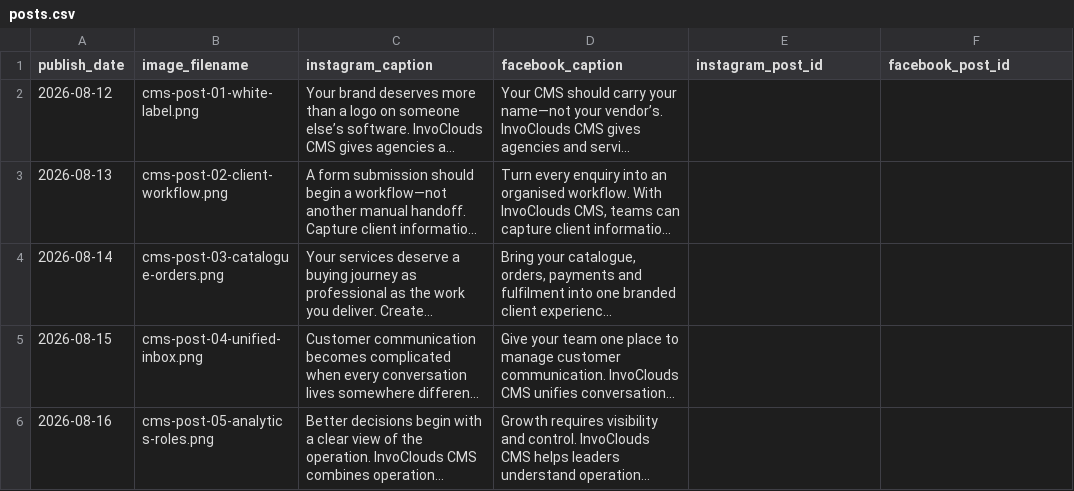
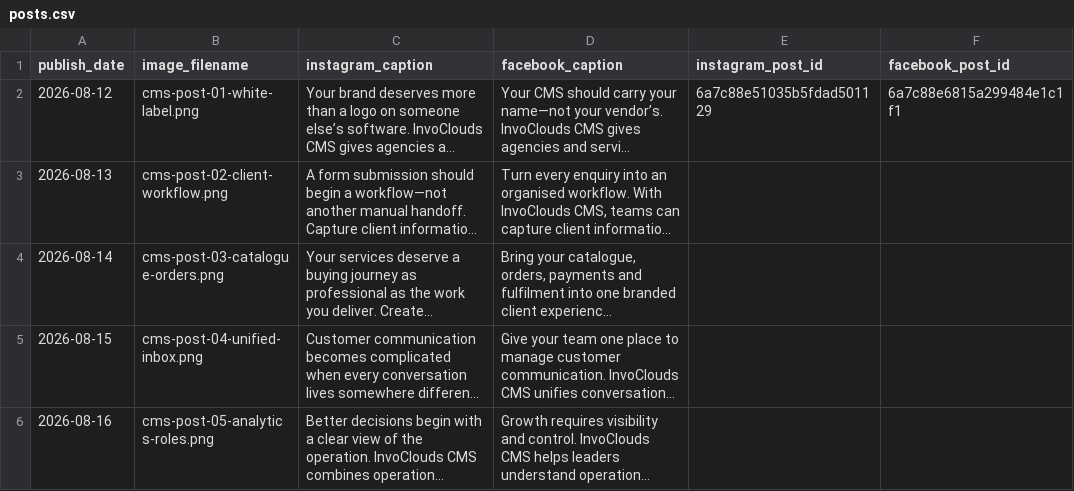
Before and after one commit to Naveed1891/invoclouds-social-scheduler, a CSV file: posts.csv, drawn as a sheet; long unchanged cells end in …; the diff names each change by its address in the sheet, - before the commit and + after, or states it on an @@ line.

```diff
--- a/posts.csv
+++ b/posts.csv
-E2 (instagram_post_id): (empty)
+E2 (instagram_post_id): 6a7c88e51035b5fdad501129
-F2 (facebook_post_id): (empty)
+F2 (facebook_post_id): 6a7c88e6815a299484e1c1f1
```
